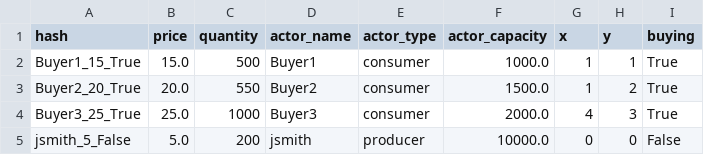
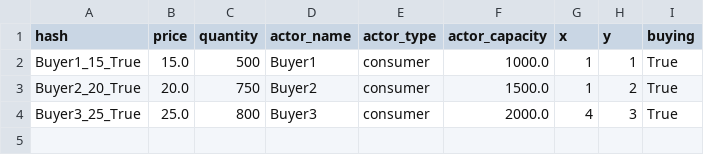
Before and after one commit to ParthSareen/spark-trade-server, a CSV file: bids.csv, drawn as a sheet.

```diff
--- a/bids.csv
+++ b/bids.csv
@@ -2,4 +2,3 @@ hash,price,quantity,actor_name,actor_type,actor_capacity,x,y,buying
 Buyer1_15_True,15.0,500,Buyer1,consumer,1000.0,1,1,True
-Buyer2_20_True,20.0,550,Buyer2,consumer,1500.0,1,2,True
-Buyer3_25_True,25.0,1000,Buyer3,consumer,2000.0,4,3,True
-jsmith_5_False,5.0,200,jsmith,producer,10000.0,0,0,False
+Buyer2_20_True,20.0,750,Buyer2,consumer,1500.0,1,2,True
+Buyer3_25_True,25.0,800,Buyer3,consumer,2000.0,4,3,True
```
Also changed, not shown: 5 other files.
